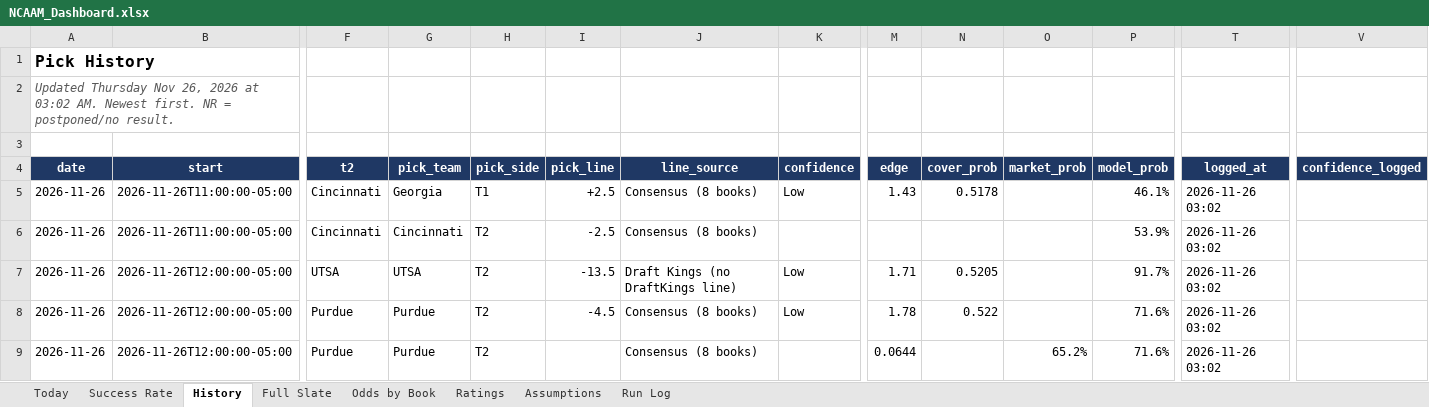
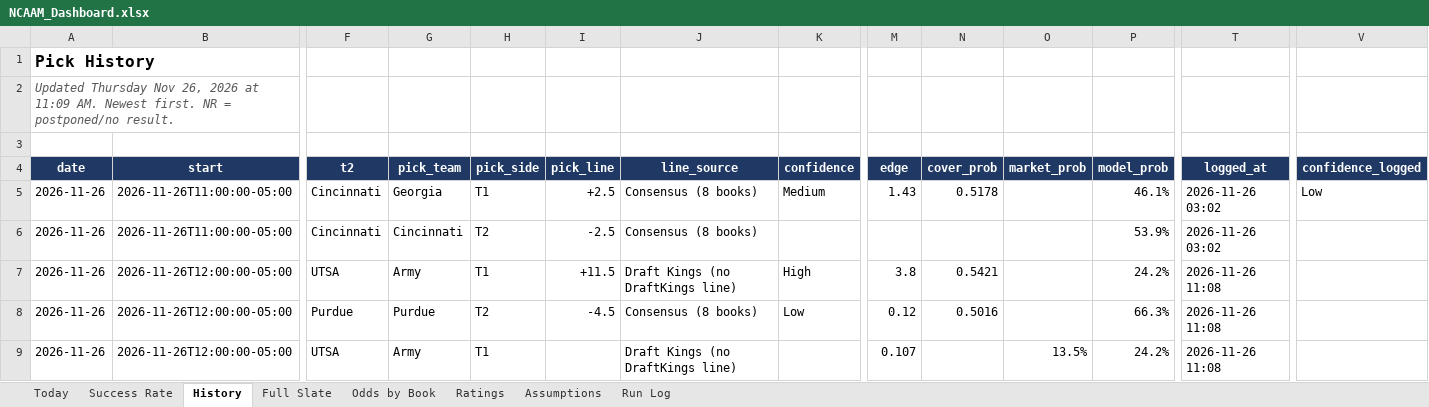
Before and after one commit to coltenmorris/ncaam-model, an Excel workbook: docs/NCAAM_Dashboard.xlsx, sheet History, drawn as a sheet; only a part is shown, gaps mark what is left out; values as stored, in another font and other column widths than the file's, no borders; removed rows and columns are numbered as before the commit, all else as after; rows hold the shown columns only; the diff covers the shown part only; the diff names each change by its address in the sheet, - before the commit and + after, or states it on an @@ line.

```diff
--- a/docs/NCAAM_Dashboard.xlsx (sheet History)
+++ b/docs/NCAAM_Dashboard.xlsx (sheet History)
-A2 (date): …2026 at 03:02 AM. Newest…
+A2 (date): …2026 at 11:09 AM. Newest…
-K5 (confidence): Low
+K5 (confidence): Medium
-V5 (confidence_logged): (empty)
+V5 (confidence_logged): Low
-G7 (pick_team): UTSA
+G7 (pick_team): Army
-H7 (pick_side): T2
+H7 (pick_side): T1
-I7 (pick_line): -13.5
+I7 (pick_line): +11.5
-K7 (confidence): Low
+K7 (confidence): High
-M7 (edge): 1.71
+M7 (edge): 3.8
-N7 (cover_prob): 0.5205
+N7 (cover_prob): 0.5421
-P7 (model_prob): 91.7%
+P7 (model_prob): 24.2%
-T7:T8 (logged_at): 2026-11-26 03:02
+T7:T8 (logged_at): 2026-11-26 11:08
-M8 (edge): 1.78
+M8 (edge): 0.12
-N8 (cover_prob): 0.522
+N8 (cover_prob): 0.5016
-P8 (model_prob): 71.6%
+P8 (model_prob): 66.3%
-row 9: 2026-11-26 | 2026-11-26T12:00:00-05:00 | Purdue | Purdue | T2 |  | Consensus (8 books) |  | 0.0644 |  | 65.2% | 71.6% | 2026-11-26 03:02
+row 9: 2026-11-26 | 2026-11-26T12:00:00-05:00 | UTSA | Army | T1 |  | Draft Kings (no DraftKings line) |  | 0.107 |  | 13.5% | 24.2% | 2026-11-26 11:08
```
Also changed, not shown: 3 added rows, 4 removed rows, 877 edited cells and cell formats elsewhere in this sheet, sheet Ratings, sheet Full Slate, sheet Odds by Book, sheet Today, sheet Success Rate, sheet Run Log, 1 more sheet, 9 other files.
